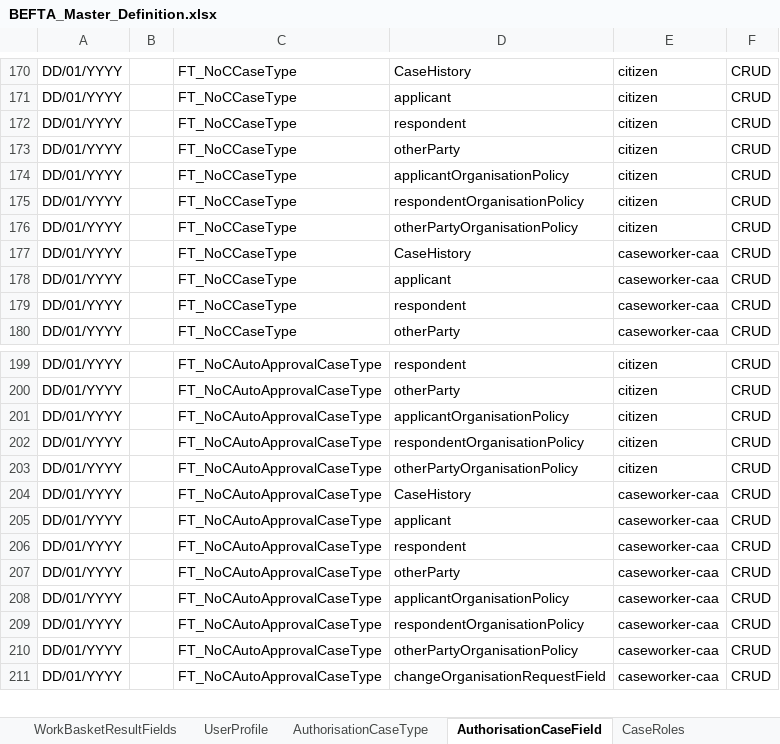
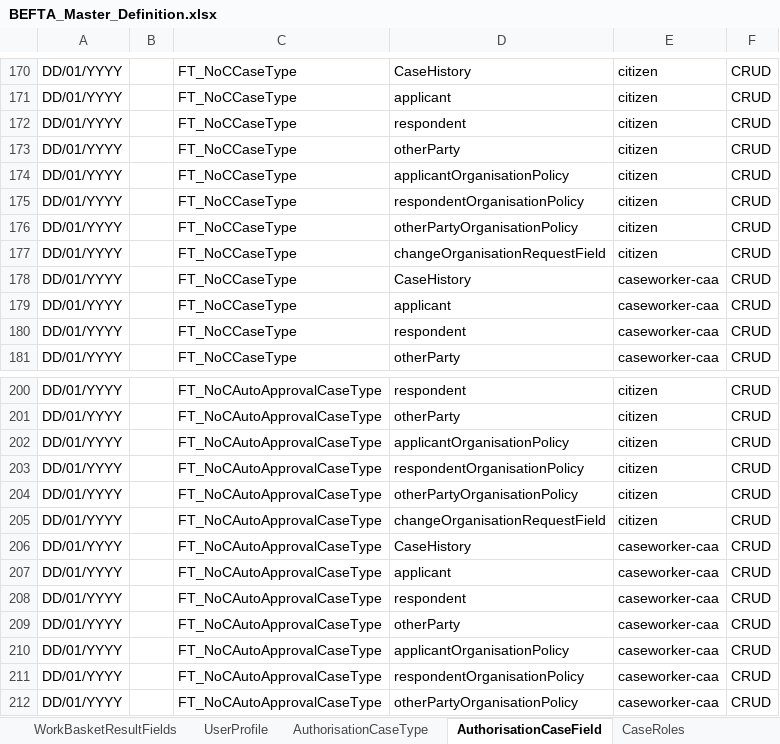
Before and after one commit to hmcts/befta-fw, an Excel workbook: src/main/resources/uk/gov/hmcts/befta/dse/ccd/definitions/excel/BEFTA_Master_Definition.xlsx, sheet AuthorisationCaseField, drawn as a sheet; only a part is shown, gaps mark what is left out; the shorter side is filled out with more unchanged rows; values as stored, in another font and other column widths than the file's, no borders; table styles not drawn; the diff names each change by its address in the sheet, - before the commit and + after, or states it on an @@ line.

Commit message:
ACA-68 - Allow citizen full access to changeOrganisationRequestField

```diff
--- a/src/main/resources/uk/gov/hmcts/befta/dse/ccd/definitions/excel/BEFTA_Master_Definition.xlsx (sheet AuthorisationCaseField)
+++ b/src/main/resources/uk/gov/hmcts/befta/dse/ccd/definitions/excel/BEFTA_Master_Definition.xlsx (sheet AuthorisationCaseField)
+row 177: DD/01/YYYY |  | FT_NoCCaseType | changeOrganisationRequestField | citizen | CRUD
+row 205: DD/01/YYYY |  | FT_NoCAutoApprovalCaseType | changeOrganisationRequestField | citizen | CRUD
```
Also changed, not shown: 3 other files.
